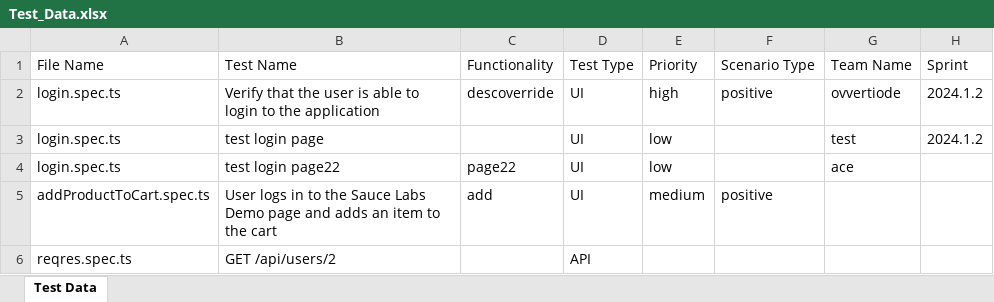
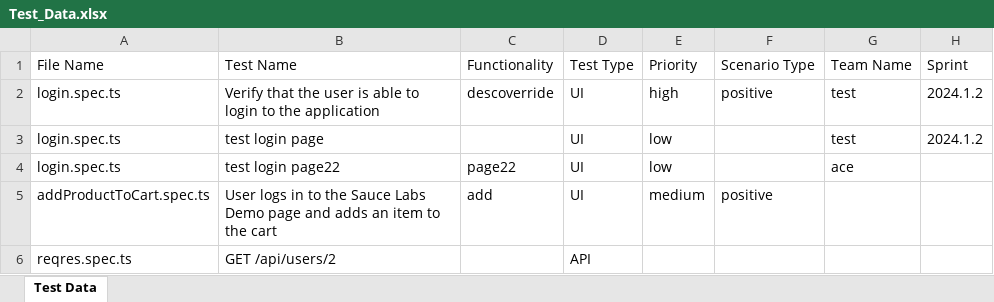
Before and after one commit to a-suraj-bhatti/Playwright-ts-framework, an Excel workbook: Test_Data.xlsx, sheet Test Data, drawn as a sheet; values as stored, in another font and other column widths than the file's, no borders; the diff names each change by its address in the sheet, - before the commit and + after, or states it on an @@ line.

```diff
--- a/Test_Data.xlsx (sheet Test Data)
+++ b/Test_Data.xlsx (sheet Test Data)
-G2 (Team Name): ovvertiode
+G2 (Team Name): test
```
Also changed, not shown: 2 other files.
